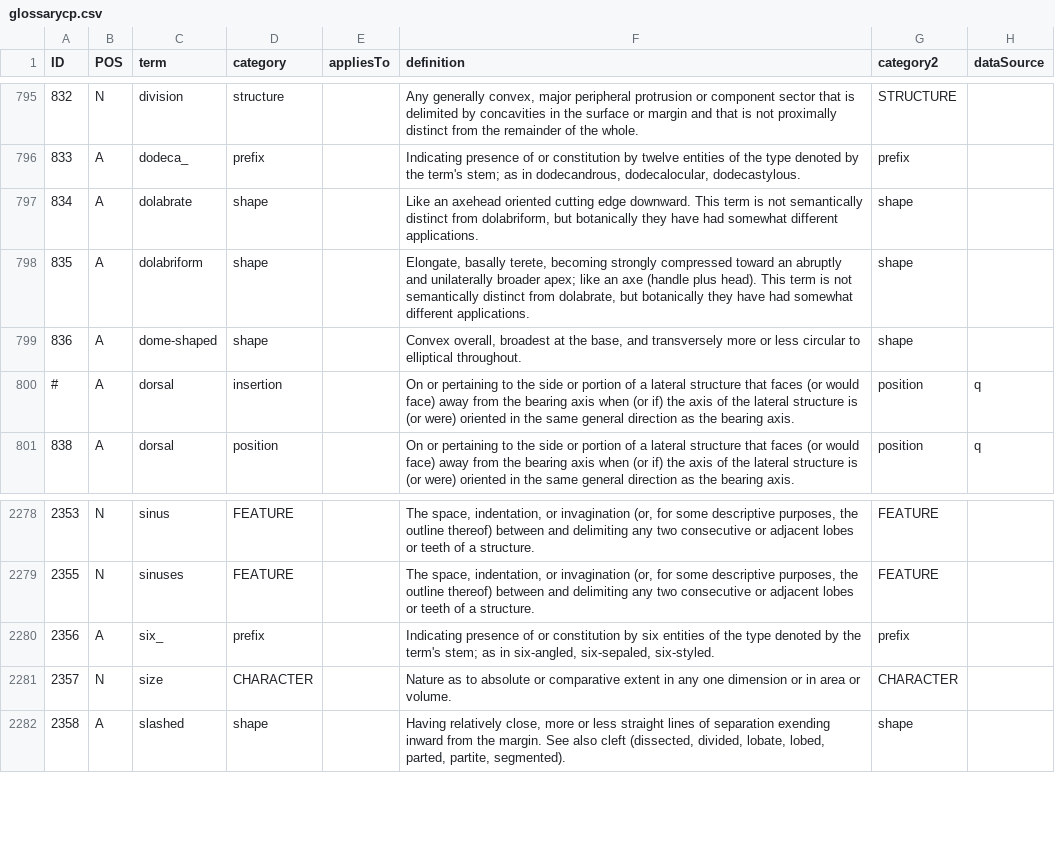
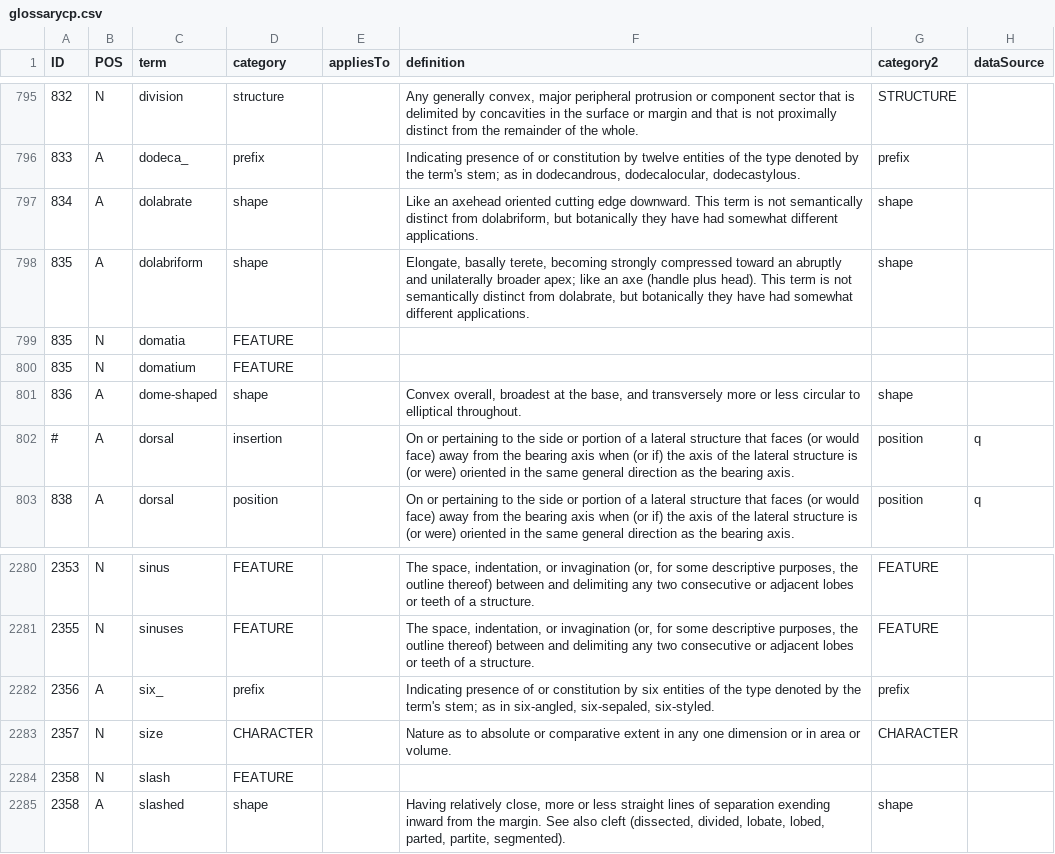
Before and after one commit to ggosline/flparser-backup, a CSV file: src/resources/glossarycp.csv, drawn as a sheet; only a part is shown, gaps mark what is left out.

```diff
--- a/src/resources/glossarycp.csv
+++ b/src/resources/glossarycp.csv
@@ -798,2 +798,4 @@
 "835","A","dolabriform","shape",,"Elongate, basally terete, becoming strongly compressed toward an abruptly and unilaterally broader apex; like an axe (handle plus head).  This term is not semantically distinct from dolabrate, but botanically they have had somewhat different applications.","shape",
+"835","N","domatia","FEATURE",,,,
+"835","N","domatium","FEATURE",,,,
 "836","A","dome-shaped","shape",,"Convex overall, broadest at the base, and transversely more or less circular to elliptical throughout.","shape",
@@ -2281,2 +2283,3 @@
 "2357","N","size","CHARACTER",,"Nature as to absolute or comparative extent in any one dimension or in area or volume.","CHARACTER",
+"2358","N","slash","FEATURE",,,,
 "2358","A","slashed","shape",,"Having relatively close, more or less straight lines of separation exending inward from the margin.  See also cleft (dissected, divided, lobate, lobed, parted, partite, segmented).","shape",
```
Also changed, not shown: src/floraparser/characters.csv, 4 other files.
